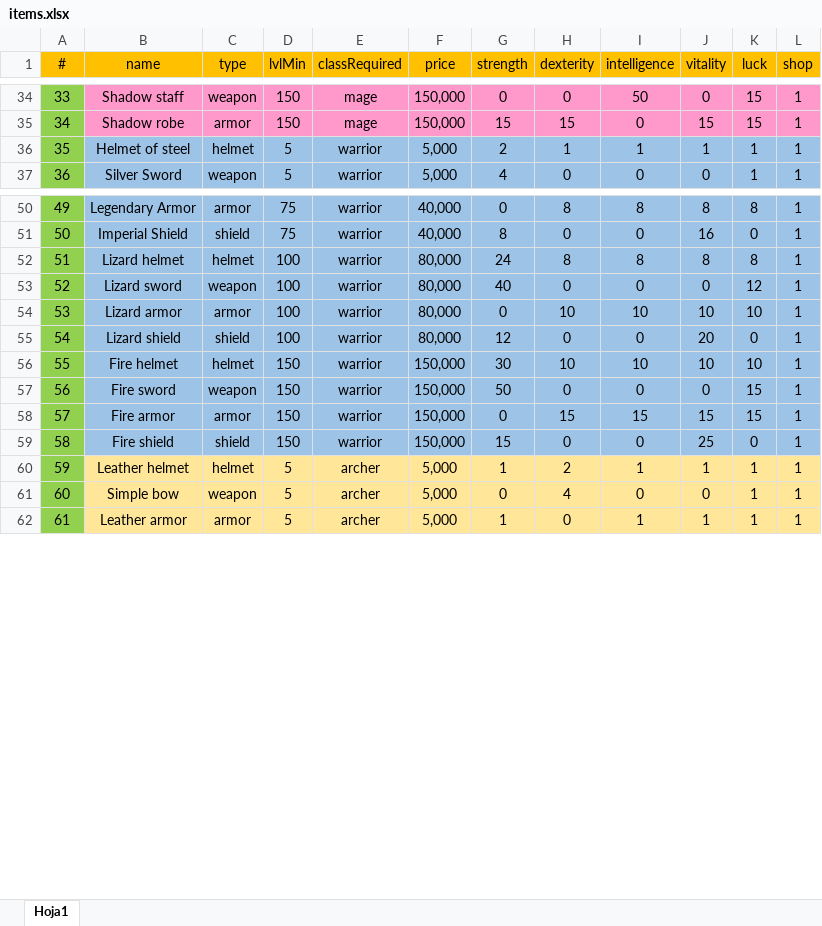
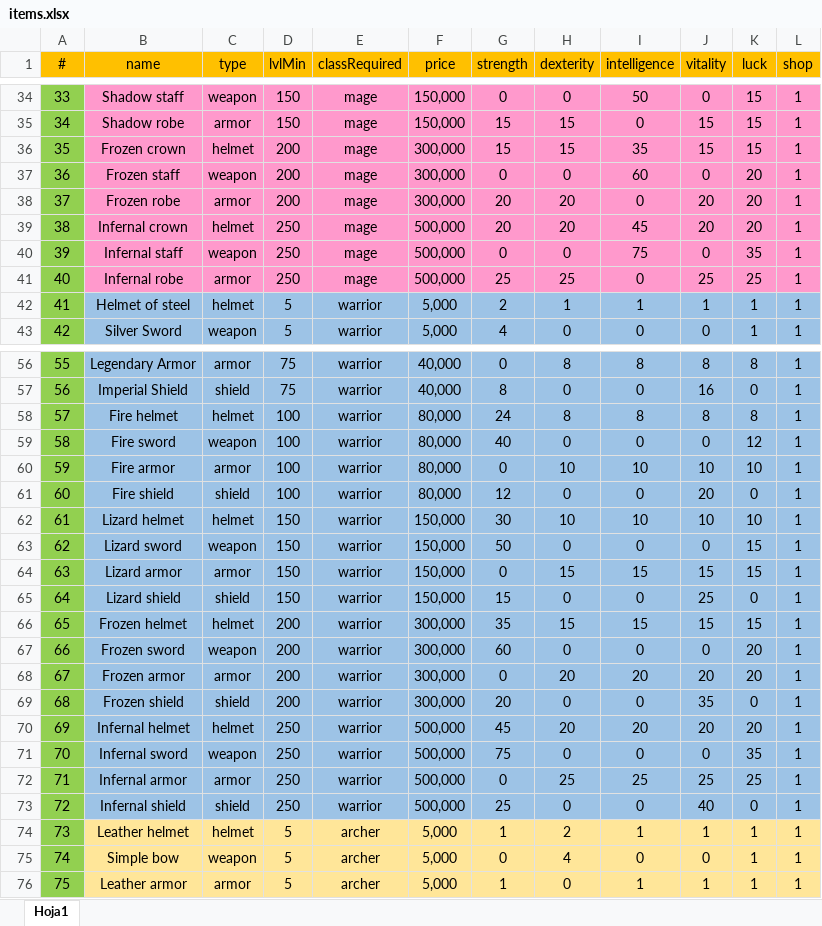
Before and after one commit to HeroPath/AutoRegister, an Excel workbook: data/items.xlsx, sheet Hoja1, drawn as a sheet; only a part is shown, gaps mark what is left out; values as stored, in another font and other column widths than the file's, no borders; addresses are those after the commit; the diff covers the shown part only; the diff names each change by its address in the sheet, - before the commit and + after, or states it on an @@ line.

```diff
--- a/data/items.xlsx (sheet Hoja1)
+++ b/data/items.xlsx (sheet Hoja1)
+row 36: 35 | Frozen crown | helmet | 200 | mage | 300,000 | 15 | 15 | 35 | 15 | 15 | 1
+row 37: 36 | Frozen staff | weapon | 200 | mage | 300,000 | 0 | 0 | 60 | 0 | 20 | 1
+row 38: 37 | Frozen robe | armor | 200 | mage | 300,000 | 20 | 20 | 0 | 20 | 20 | 1
+row 39: 38 | Infernal crown | helmet | 250 | mage | 500,000 | 20 | 20 | 45 | 20 | 20 | 1
+row 40: 39 | Infernal staff | weapon | 250 | mage | 500,000 | 0 | 0 | 75 | 0 | 35 | 1
+row 41: 40 | Infernal robe | armor | 250 | mage | 500,000 | 25 | 25 | 0 | 25 | 25 | 1
@@ column A (#) renumbered between rows 42 and 91 @@
-B58 (name): Lizard helmet
+B58 (name): Fire helmet
-B59 (name): Lizard sword
+B59 (name): Fire sword
-B60 (name): Lizard armor
+B60 (name): Fire armor
-B61 (name): Lizard shield
+B61 (name): Fire shield
-B62 (name): Fire helmet
+B62 (name): Lizard helmet
-B63 (name): Fire sword
+B63 (name): Lizard sword
-B64 (name): Fire armor
+B64 (name): Lizard armor
-B65 (name): Fire shield
+B65 (name): Lizard shield
+row 66: 65 | Frozen helmet | helmet | 200 | warrior | 300,000 | 35 | 15 | 15 | 15 | 15 | 1
+row 67: 66 | Frozen sword | weapon | 200 | warrior | 300,000 | 60 | 0 | 0 | 0 | 20 | 1
+row 68: 67 | Frozen armor | armor | 200 | warrior | 300,000 | 0 | 20 | 20 | 20 | 20 | 1
+row 69: 68 | Frozen shield | shield | 200 | warrior | 300,000 | 20 | 0 | 0 | 35 | 0 | 1
+row 70: 69 | Infernal helmet | helmet | 250 | warrior | 500,000 | 45 | 20 | 20 | 20 | 20 | 1
+row 71: 70 | Infernal sword | weapon | 250 | warrior | 500,000 | 75 | 0 | 0 | 0 | 35 | 1
+row 72: 71 | Infernal armor | armor | 250 | warrior | 500,000 | 0 | 25 | 25 | 25 | 25 | 1
+row 73: 72 | Infernal shield | shield | 250 | warrior | 500,000 | 25 | 0 | 0 | 40 | 0 | 1
```
Also changed, not shown: 6 added rows elsewhere in this sheet, data/quests.xlsx, 1 other file.
